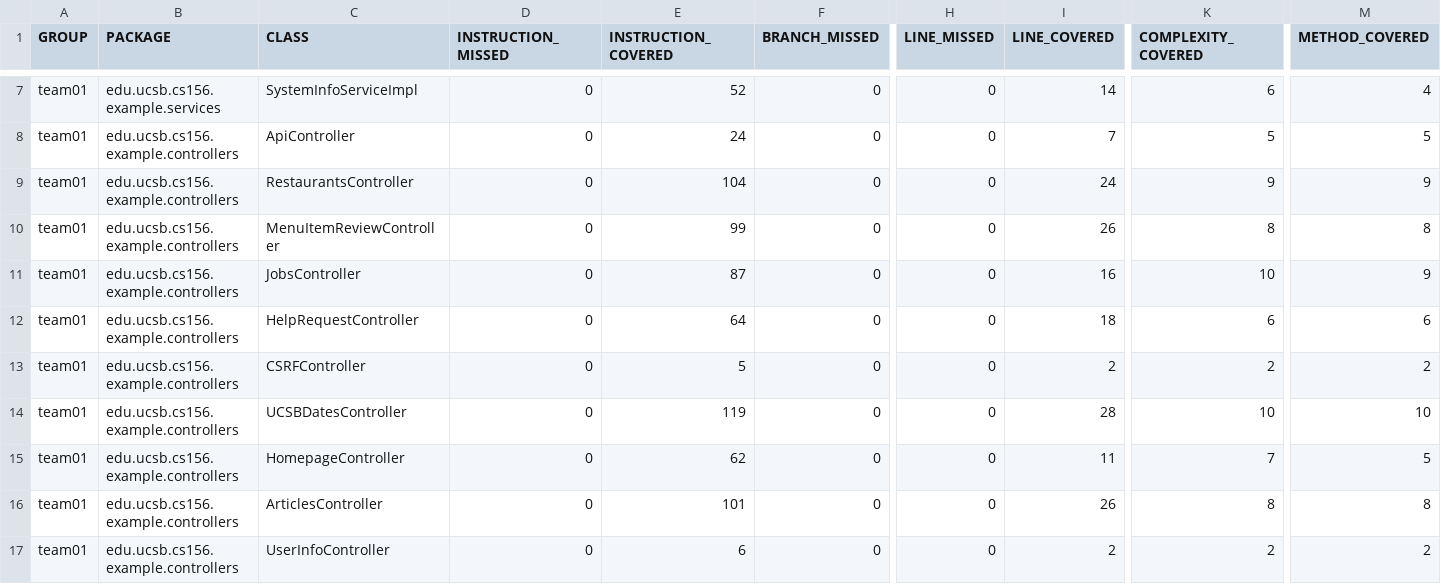
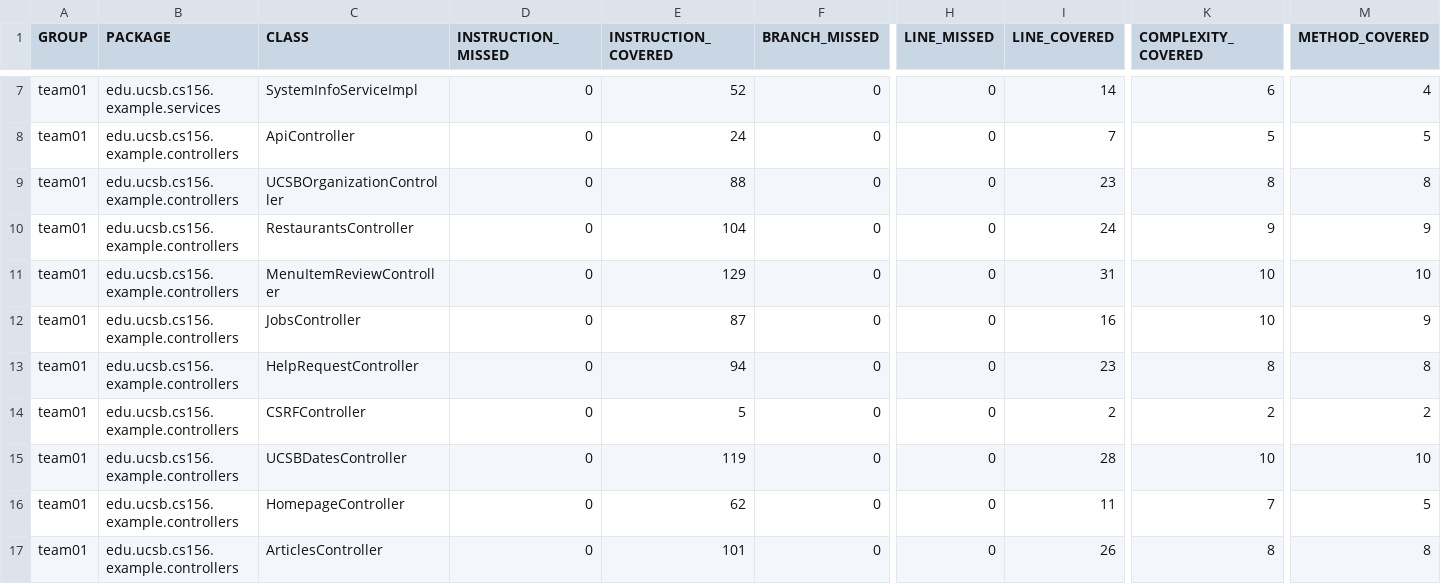
Before and after one commit to ucsb-cs156-f25/team01-f25-16, a CSV file: jacoco/jacoco.csv, drawn as a sheet; only a part is shown, gaps mark what is left out; the shorter side is filled out with more unchanged rows; addresses are those after the commit; rows hold the shown columns only; the diff names each change by its address in the sheet, - before the commit and + after, or states it on an @@ line.

Commit message:
Deploying to gh-pages from @ ucsb-cs156-f25/team01-f25-16@615778fda5ec464c59b2ef9ec96429dba522c5cf 🚀

```diff
--- a/jacoco/jacoco.csv
+++ b/jacoco/jacoco.csv
+row 9: team01 | edu.ucsb.cs156.example.controllers | UCSBOrganizationController | 0 | 88 | 0 | 0 | 23 | 8 | 8
-E11 (INSTRUCTION_COVERED): 99
+E11 (INSTRUCTION_COVERED): 129
-I11 (LINE_COVERED): 26
+I11 (LINE_COVERED): 31
-K11 (COMPLEXITY_COVERED): 8
+K11 (COMPLEXITY_COVERED): 10
-M11 (METHOD_COVERED): 8
+M11 (METHOD_COVERED): 10
-E13 (INSTRUCTION_COVERED): 64
+E13 (INSTRUCTION_COVERED): 94
-I13 (LINE_COVERED): 18
+I13 (LINE_COVERED): 23
-K13 (COMPLEXITY_COVERED): 6
+K13 (COMPLEXITY_COVERED): 8
-M13 (METHOD_COVERED): 6
+M13 (METHOD_COVERED): 8
```
Also changed, not shown: 11 other files.
